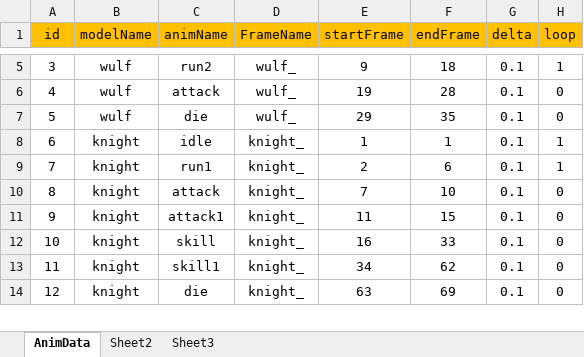
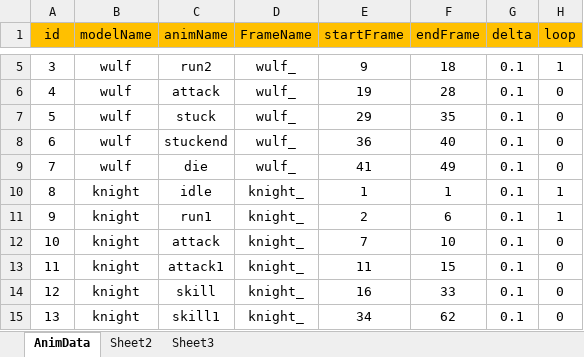
Before and after one commit to pixar2016/Assets, an Excel workbook: Data/Excel/AnimData.xlsx, sheet AnimData, drawn as a sheet; only a part is shown, gaps mark what is left out; the shorter side is filled out with more unchanged rows; values as stored, in another font and other column widths than the file's, no borders; addresses are those after the commit; the diff names each change by its address in the sheet, - before the commit and + after, or states it on an @@ line.

```diff
--- a/Data/Excel/AnimData.xlsx (sheet AnimData)
+++ b/Data/Excel/AnimData.xlsx (sheet AnimData)
-C7 (animName): die
+C7 (animName): stuck
+row 8: 6 | wulf | stuckend | wulf_ | 36 | 40 | 0.1 | 0
+row 9: 7 | wulf | die | wulf_ | 41 | 49 | 0.1 | 0
@@ column A (id) renumbered from row 10 down @@
```
Also changed, not shown: 8 other files.
